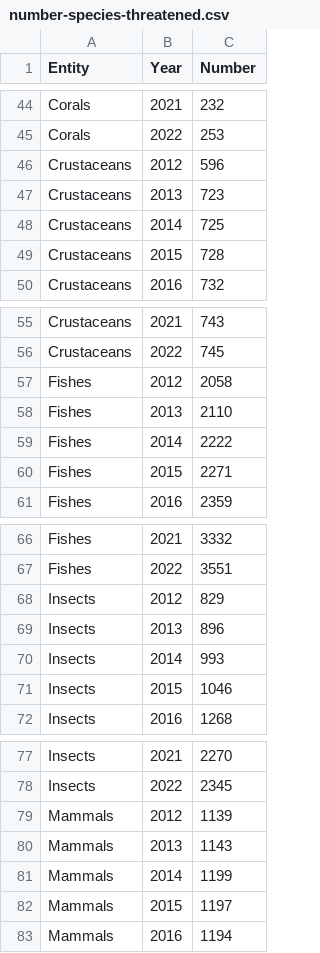
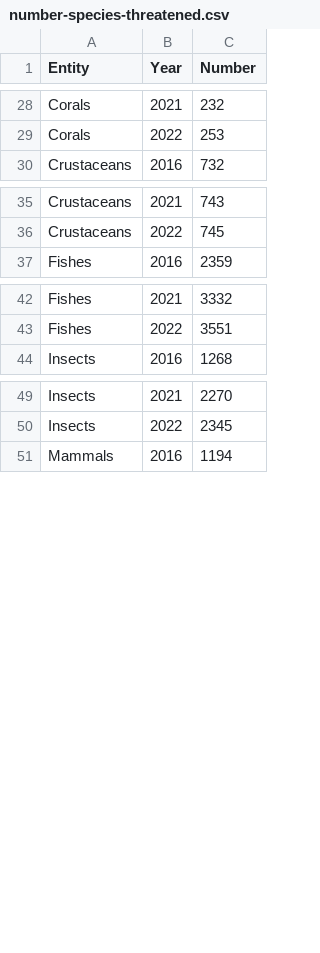
Before and after one commit to AnsonChewhl/DECO3100_A2_hche2187, a CSV file: csv/number-species-threatened.csv, drawn as a sheet; only a part is shown, gaps mark what is left out; the diff covers the shown part only; the diff names each change by its address in the sheet, - before the commit and + after, or states it on an @@ line.

```diff
--- a/csv/number-species-threatened.csv
+++ b/csv/number-species-threatened.csv
-row 46: Crustaceans | 2012 | 596
-row 47: Crustaceans | 2013 | 723
-row 48: Crustaceans | 2014 | 725
-row 49: Crustaceans | 2015 | 728
-row 57: Fishes | 2012 | 2058
-row 58: Fishes | 2013 | 2110
-row 59: Fishes | 2014 | 2222
-row 60: Fishes | 2015 | 2271
-row 68: Insects | 2012 | 829
-row 69: Insects | 2013 | 896
-row 70: Insects | 2014 | 993
-row 71: Insects | 2015 | 1046
-row 79: Mammals | 2012 | 1139
-row 80: Mammals | 2013 | 1143
-row 81: Mammals | 2014 | 1199
-row 82: Mammals | 2015 | 1197
```
Also changed, not shown: 20 removed rows elsewhere in this file, 12 other files.
